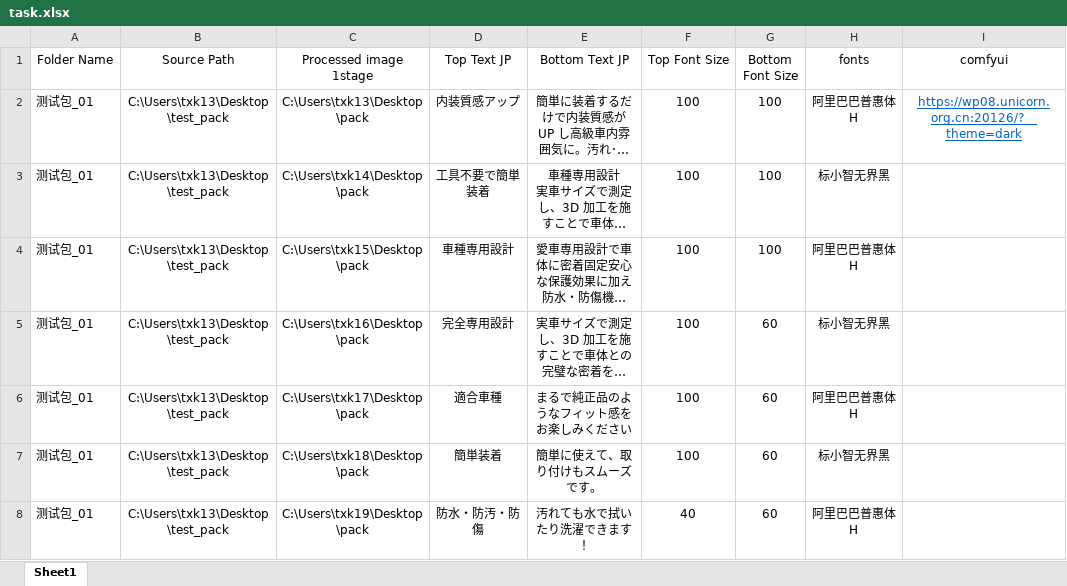
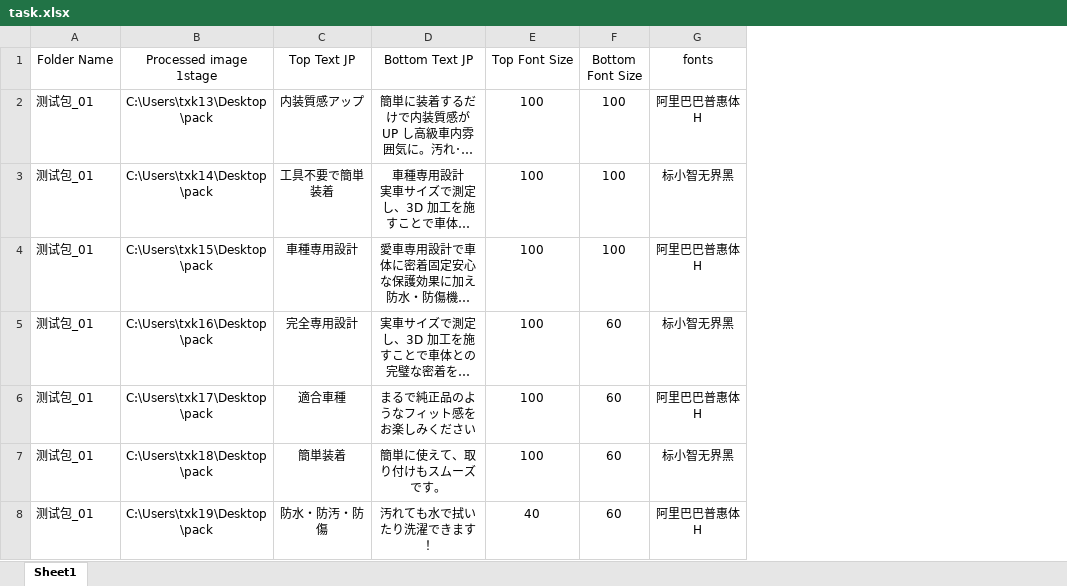
Before and after one commit to stokisai/wuli, an Excel workbook: task.xlsx, sheet Sheet1, drawn as a sheet; long unchanged cells end in …; values as stored, in another font and other column widths than the file's, no borders; the diff names each change by its address in the sheet, - before the commit and + after, or states it on an @@ line.

```diff
--- a/task.xlsx (sheet Sheet1)
+++ b/task.xlsx (sheet Sheet1)
-column B (Source Path), rows 2-8: all C:\Users\txk13\Desktop\test_pack
-column I (comfyui), row 2: https://wp08.unicorn.org.cn:20126/?__theme=dark
```
Also changed, not shown: 2 other files.
